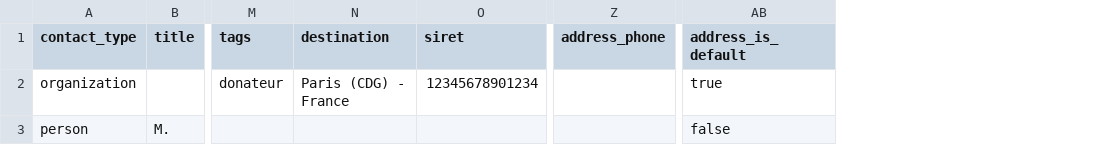
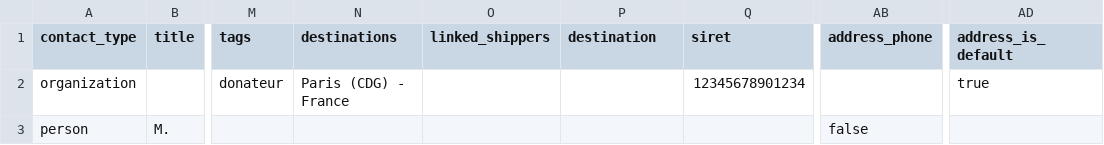
Before and after one commit to misterkoko92/asf-wms, a CSV file: wms/static/scan/import_templates/contacts.csv, drawn as a sheet; only a part is shown, gaps mark what is left out; addresses are those after the commit; the diff names each change by its address in the sheet, - before the commit and + after, or states it on an @@ line.

```diff
--- a/wms/static/scan/import_templates/contacts.csv
+++ b/wms/static/scan/import_templates/contacts.csv
+column N (destinations), row 2: Paris (CDG) - France
+column O (linked_shippers), empty
-P2 (destination): Paris (CDG) - France
+P2 (destination): (empty)
-AB3 (address_phone): (empty)
+AB3 (address_phone): false
-AD3 (address_is_default): false
+AD3 (address_is_default): (empty)
```
Also changed, not shown: 27 other files.
